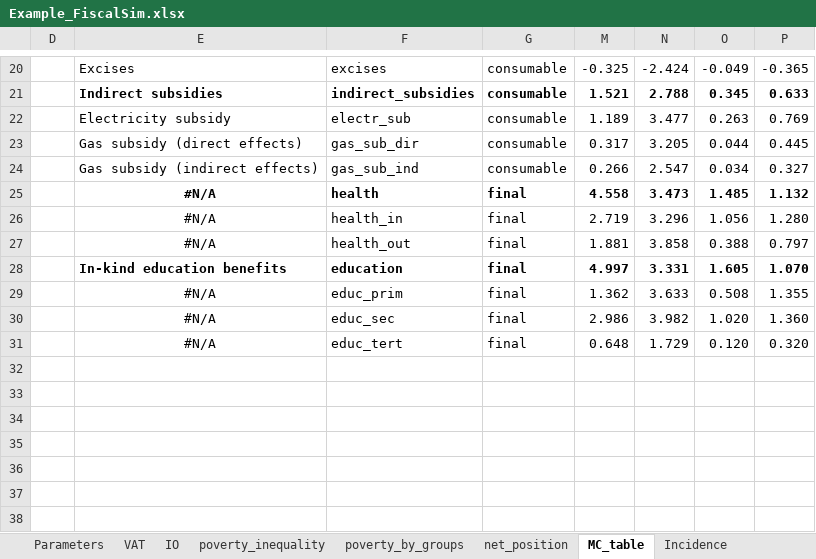
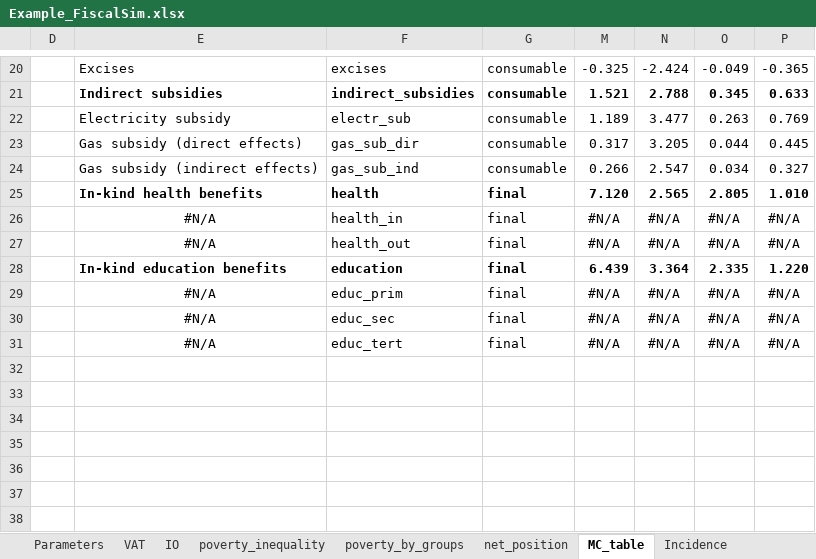
Before and after one commit to wbEPL/Example_FiscalSim, an Excel workbook: 03.Tool/Example_FiscalSim.xlsx, sheet MC_table, drawn as a sheet; only a part is shown, gaps mark what is left out; values as stored, in another font and other column widths than the file's, no borders; conditional formats not drawn; removed rows and columns are numbered as before the commit, all else as after; the diff names each change by its address in the sheet, - before the commit and + after, or states it on an @@ line.

```diff
--- a/03.Tool/Example_FiscalSim.xlsx (sheet MC_table)
+++ b/03.Tool/Example_FiscalSim.xlsx (sheet MC_table)
-row 25:  | #N/A | health | final | 4.558 | 3.473 | 1.485 | 1.132
-row 26:  | #N/A | health_in | final | 2.719 | 3.296 | 1.056 | 1.280
-row 27:  | #N/A | health_out | final | 1.881 | 3.858 | 0.388 | 0.797
-row 28:  | In-kind education benefits | education | final | 4.997 | 3.331 | 1.605 | 1.070
-row 29:  | #N/A | educ_prim | final | 1.362 | 3.633 | 0.508 | 1.355
-row 30:  | #N/A | educ_sec | final | 2.986 | 3.982 | 1.020 | 1.360
-row 31:  | #N/A | educ_tert | final | 0.648 | 1.729 | 0.120 | 0.320
+row 25:  | In-kind health benefits | health | final | 7.120 | 2.565 | 2.805 | 1.010
+row 26:  | #N/A | health_in | final | #N/A | #N/A | #N/A | #N/A
+row 27:  | #N/A | health_out | final | #N/A | #N/A | #N/A | #N/A
+row 28:  | In-kind education benefits | education | final | 6.439 | 3.364 | 2.335 | 1.220
+row 29:  | #N/A | educ_prim | final | #N/A | #N/A | #N/A | #N/A
+row 30:  | #N/A | educ_sec | final | #N/A | #N/A | #N/A | #N/A
+row 31:  | #N/A | educ_tert | final | #N/A | #N/A | #N/A | #N/A
```
Also changed, not shown: sheet totals, sheet net_position, sheet all, sheet MC, sheet Validation, sheet recipients, 3 more sheets, hidden cells, charts or pictures, 2 other files.
